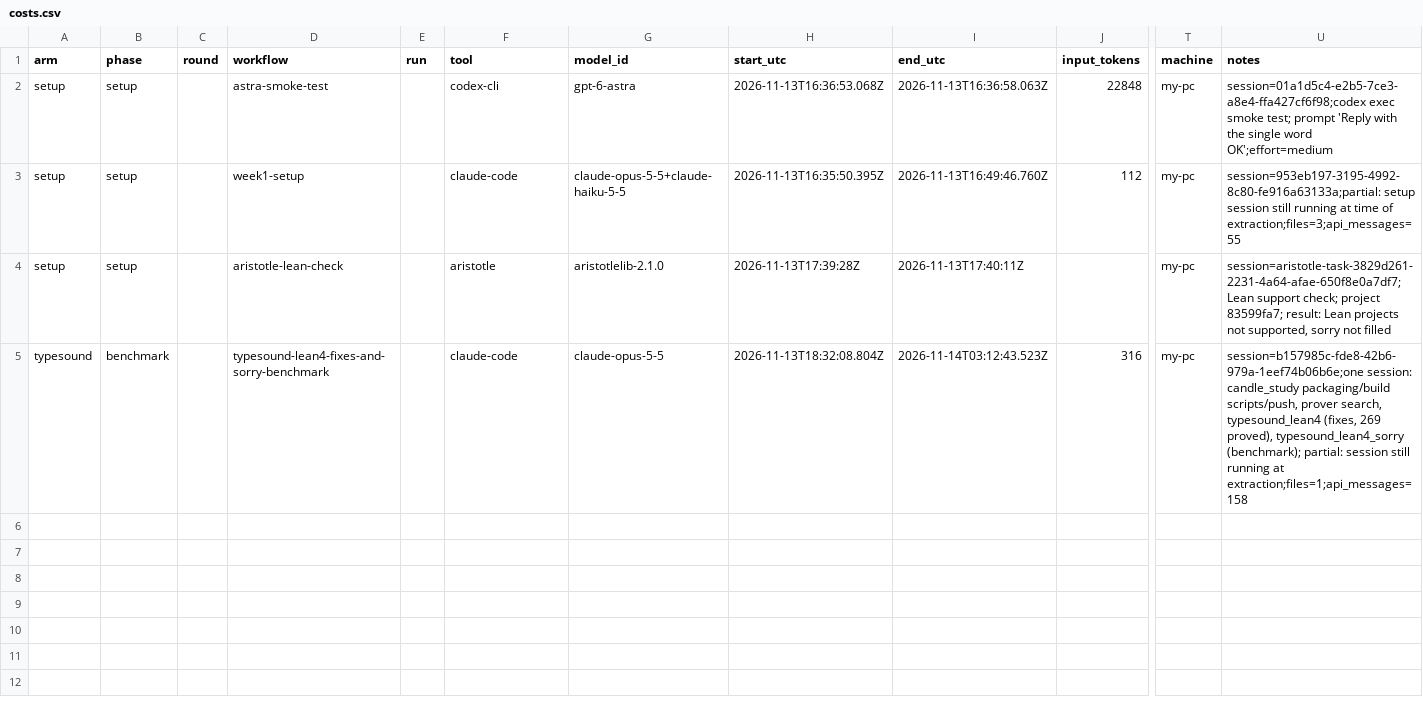
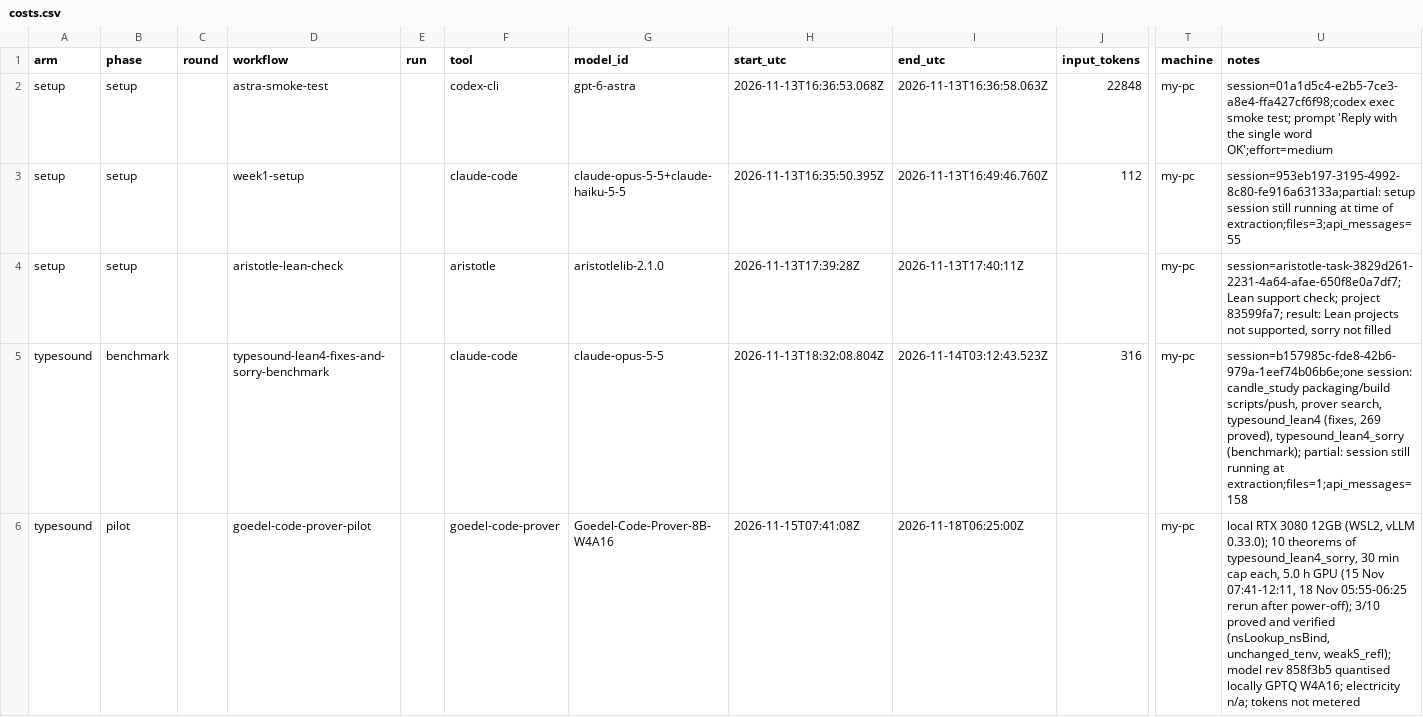
Before and after one commit to HOL4-to-Lean-4/candle-hol4-lean4-study, a CSV file: ledger/costs.csv, drawn as a sheet; only a part is shown, gaps mark what is left out; rows hold the shown columns only; the diff names each change by its address in the sheet, - before the commit and + after, or states it on an @@ line.

Commit message:
Ledger: record the Goedel-Code-Prover local pilot

```diff
--- a/ledger/costs.csv
+++ b/ledger/costs.csv
+row 6: typesound | pilot |  | goedel-code-prover-pilot |  | goedel-code-prover | Goedel-Code-Prover-8B-W4A16 | 2026-11-15T07:41:08Z | 2026-11-18T06:25:00Z |  | my-pc | local RTX 3080 12GB (WSL2, vLLM 0.33.0); 10 theorems of typesound_lean4_sorry, 30 min cap each, 5.0 h GPU (15 Nov 07:41-12:11, 18 Nov 05:55-06:25 rerun after power-off); 3/10 proved and verified (nsLookup_nsBind, unchanged_tenv, weakS_refl); model rev 858f3b5 quantised locally GPTQ W4A16; electricity n/a; tokens not metered
```
